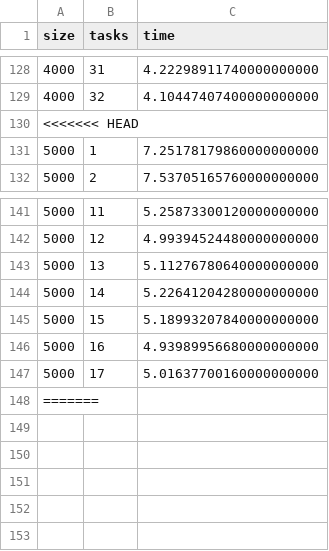
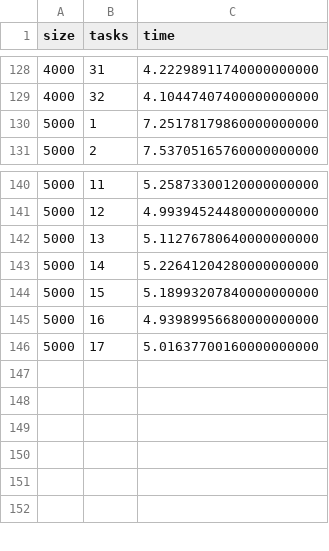
Before and after one commit to lucapernice/HPC, a CSV file: data/mpi_weak_scaling_results.csv, drawn as a sheet; only a part is shown, gaps mark what is left out.

Commit message:
Update mpi_weak_scaling_results.csv

```diff
--- a/data/mpi_weak_scaling_results.csv
+++ b/data/mpi_weak_scaling_results.csv
@@ -129,3 +129,2 @@ size,tasks,time
 4000,32,4.10447407400000000000
-<<<<<<< HEAD
 5000,1,7.25178179860000000000
@@ -147,3 +146,3 @@ size,tasks,time
 5000,17,5.01637700160000000000
-=======
+
 
```
